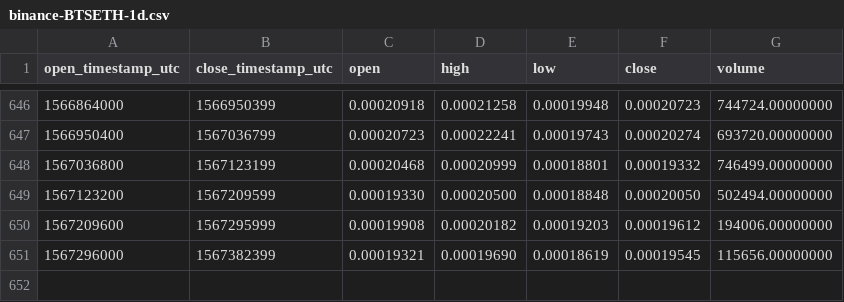
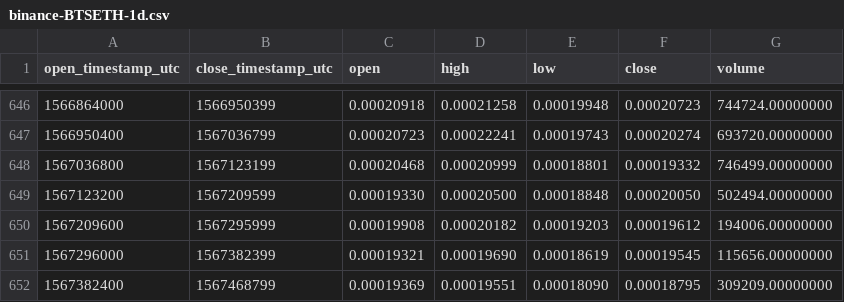
Before and after one commit to cryptobigbro/binance-BTSETH, a CSV file: binance-BTSETH-1d.csv, drawn as a sheet; only a part is shown, gaps mark what is left out.

Commit message:
Update OHLCV data.

```diff
--- a/binance-BTSETH-1d.csv
+++ b/binance-BTSETH-1d.csv
@@ -651 +651,2 @@ open_timestamp_utc,close_timestamp_utc,open,high,low,close,volume
 1567296000,1567382399,0.00019321,0.00019690,0.00018619,0.00019545,115656.00000000
+1567382400,1567468799,0.00019369,0.00019551,0.00018090,0.00018795,309209.00000000
```
Also changed, not shown: 1 other file.
